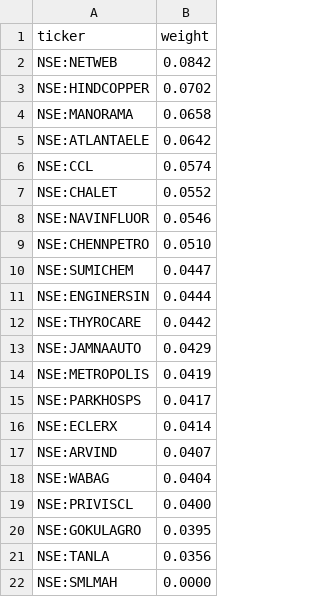
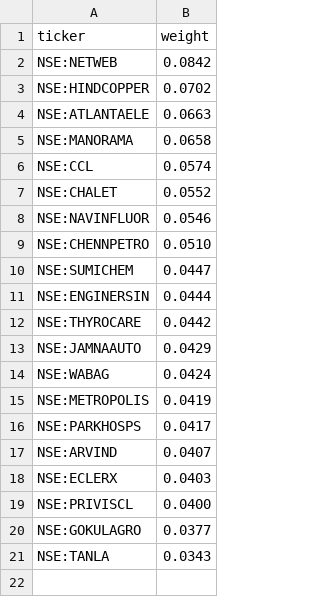
Before and after one commit to raghavkgarg/mycase, a CSV file: data/microsmall.csv, drawn as a sheet.

```diff
--- a/data/microsmall.csv
+++ b/data/microsmall.csv
@@ -3,4 +3,4 @@ NSE:NETWEB,0.0842
 NSE:HINDCOPPER,0.0702
+NSE:ATLANTAELE,0.0663
 NSE:MANORAMA,0.0658
-NSE:ATLANTAELE,0.0642
 NSE:CCL,0.0574
@@ -13,10 +13,9 @@ NSE:THYROCARE,0.0442
 NSE:JAMNAAUTO,0.0429
+NSE:WABAG,0.0424
 NSE:METROPOLIS,0.0419
 NSE:PARKHOSPS,0.0417
-NSE:ECLERX,0.0414
 NSE:ARVIND,0.0407
-NSE:WABAG,0.0404
+NSE:ECLERX,0.0403
 NSE:PRIVISCL,0.0400
-NSE:GOKULAGRO,0.0395
-NSE:TANLA,0.0356
-NSE:SMLMAH,0.0000
+NSE:GOKULAGRO,0.0377
+NSE:TANLA,0.0343
```
Also changed, not shown: data/candidates/index_picks/microcap250_multibagger.csv, data/candidates/index_picks/small250_multibagger.csv, 8 other files.
